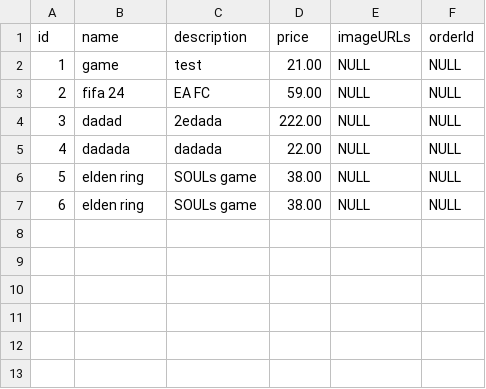
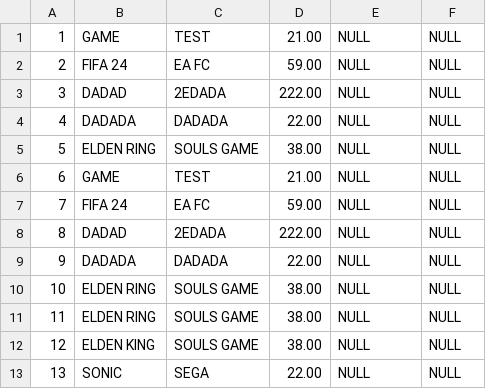
Before and after one commit to roan200314/webshopHva, a CSV file: src/WebshopEditor/orderitem_import.csv, drawn as a sheet; removed rows and columns are numbered as before the commit, all else as after; the diff names each change by its address in the sheet, - before the commit and + after, or states it on an @@ line.

```diff
--- a/src/WebshopEditor/orderitem_import.csv
+++ b/src/WebshopEditor/orderitem_import.csv
-row 1: id | name | description | price | imageURLs | orderId
-B1: game
+B1: GAME
-C1: test
+C1: TEST
-B2: fifa 24
+B2: FIFA 24
-B3: dadad
+B3: DADAD
-C3: 2edada
+C3: 2EDADA
-B4: dadada
+B4: DADADA
-C4: dadada
+C4: DADADA
-B5: elden ring
+B5: ELDEN RING
-C5: SOULs game
+C5: SOULS GAME
+row 6: 6 | GAME | TEST | 21.00 | NULL | NULL
+row 7: 7 | FIFA 24 | EA FC | 59.00 | NULL | NULL
+row 8: 8 | DADAD | 2EDADA | 222.00 | NULL | NULL
+row 9: 9 | DADADA | DADADA | 22.00 | NULL | NULL
@@ column A renumbered in row 10 @@
-B10: elden ring
+B10: ELDEN RING
-C10: SOULs game
+C10: SOULS GAME
+row 11: 11 | ELDEN RING | SOULS GAME | 38.00 | NULL | NULL
+row 12: 12 | ELDEN KING | SOULS GAME | 38.00 | NULL | NULL
+row 13: 13 | SONIC | SEGA | 22.00 | NULL | NULL
```
Also changed, not shown: 2 other files.
